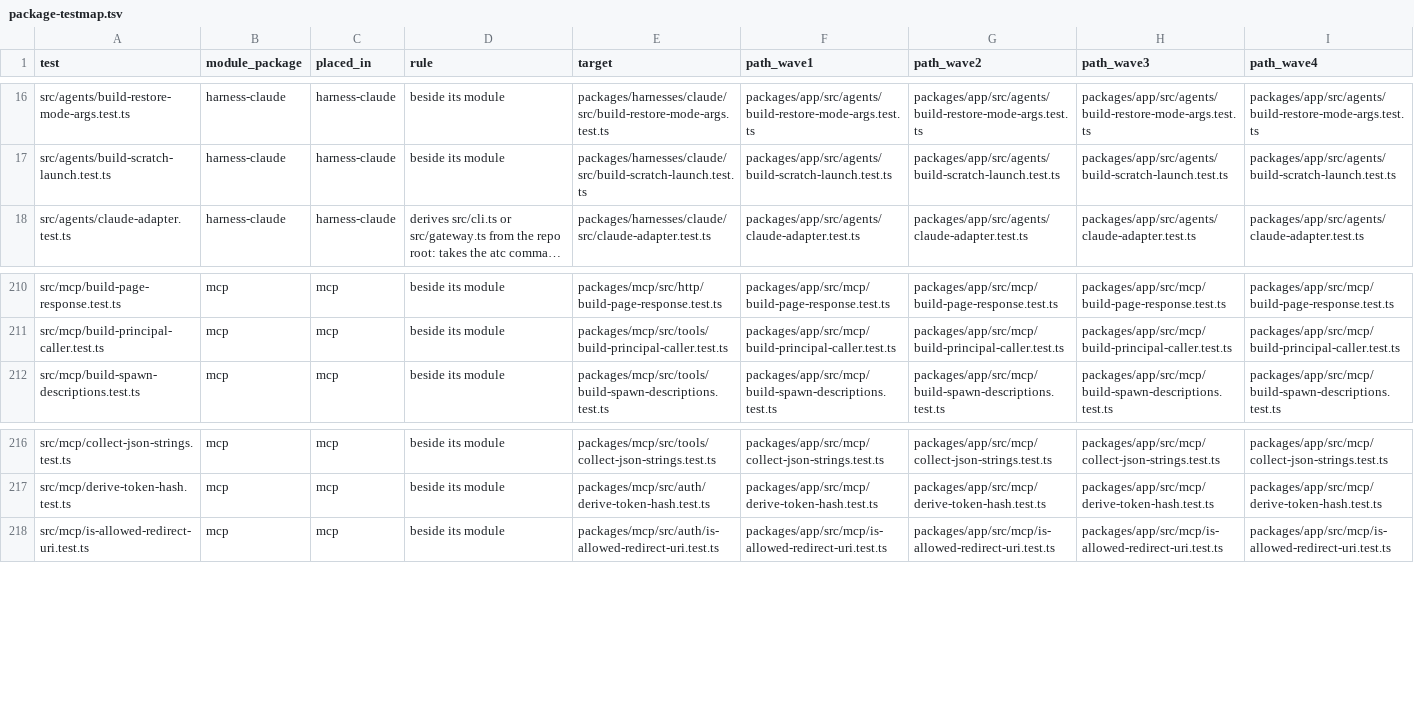
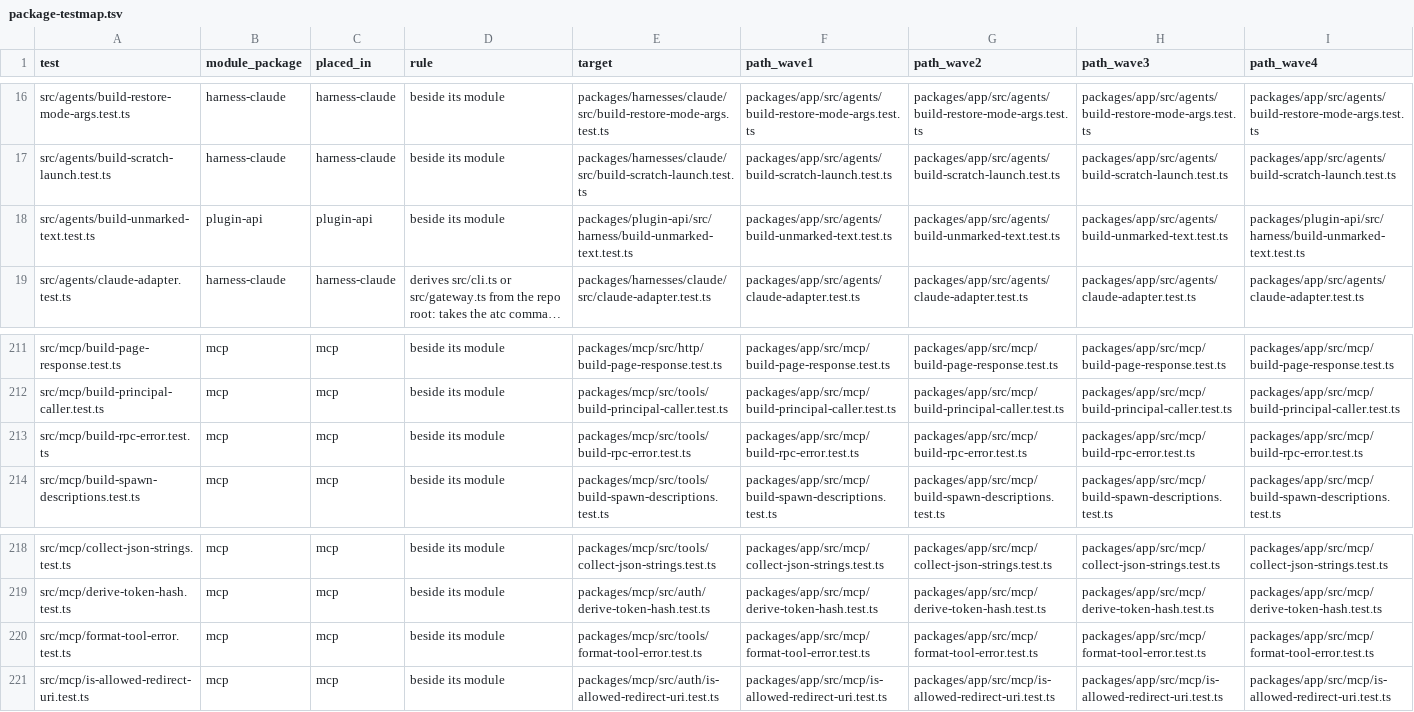
Before and after one commit to zgeoff/atc, a TSV file: scripts/package-map/package-testmap.tsv, drawn as a sheet; only a part is shown, gaps mark what is left out; long unchanged cells end in …; rows hold the shown columns only; the diff names each change by its address in the sheet, - before the commit and + after, or states it on an @@ line.

```diff
--- a/scripts/package-map/package-testmap.tsv
+++ b/scripts/package-map/package-testmap.tsv
+row 18: src/agents/build-unmarked-text.test.ts | plugin-api | plugin-api | beside its module | packages/plugin-api/src/harness/build-unmarked-text.test.ts | packages/app/src/agents/build-unmarked-text.test.ts | packages/app/src/agents/build-unmarked-text.test.ts | packages/app/src/agents/build-unmarked-text.test.ts | packages/plugin-api/src/harness/build-unmarked-text.test.ts
+row 213: src/mcp/build-rpc-error.test.ts | mcp | mcp | beside its module | packages/mcp/src/tools/build-rpc-error.test.ts | packages/app/src/mcp/build-rpc-error.test.ts | packages/app/src/mcp/build-rpc-error.test.ts | packages/app/src/mcp/build-rpc-error.test.ts | packages/app/src/mcp/build-rpc-error.test.ts
+row 220: src/mcp/format-tool-error.test.ts | mcp | mcp | beside its module | packages/mcp/src/tools/format-tool-error.test.ts | packages/app/src/mcp/format-tool-error.test.ts | packages/app/src/mcp/format-tool-error.test.ts | packages/app/src/mcp/format-tool-error.test.ts | packages/app/src/mcp/format-tool-error.test.ts
```
Also changed, not shown: scripts/package-map/package-filemap.tsv, scripts/package-map/package-stagemap.tsv, 50 other files.
